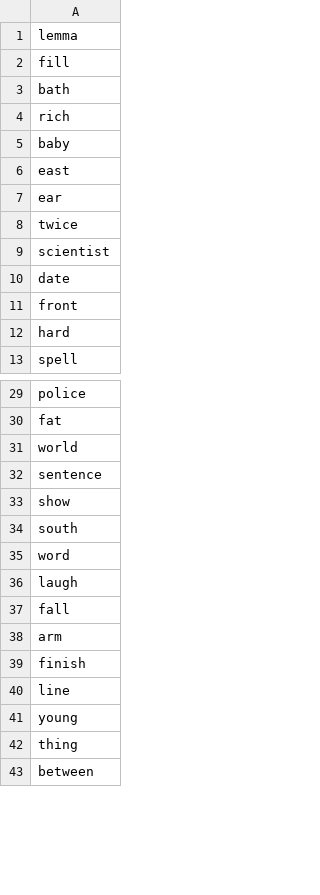
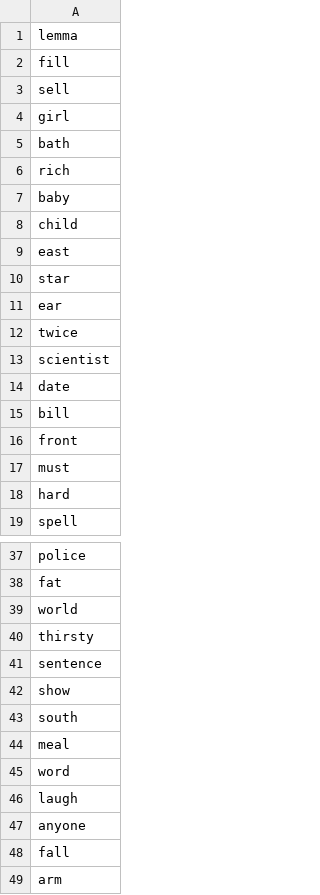
Before and after one commit to mohsenShakiba/Learnup-Data, a CSV file: lessons/a1_missing_vocabs.csv, drawn as a sheet; only a part is shown, gaps mark what is left out; the shorter side is filled out with more unchanged rows; the diff covers the shown part only.

```diff
--- a/lessons/a1_missing_vocabs.csv
+++ b/lessons/a1_missing_vocabs.csv
@@ -2,2 +2,4 @@ lemma
 fill
+sell
+girl
 bath
@@ -5,3 +7,5 @@ rich
 baby
+child
 east
+star
 ear
@@ -10,3 +14,5 @@ scientist
 date
+bill
 front
+must
 hard
@@ -31,2 +39,3 @@ fat
 world
+thirsty
 sentence
@@ -34,4 +43,6 @@ show
 south
+meal
 word
 laugh
+anyone
 fall
```
Also changed, not shown: 6 added rows, 3 removed rows and 1 edited cell elsewhere in this file, lessons/a1_used_vocabs.csv, lessons/need_attention.csv.
